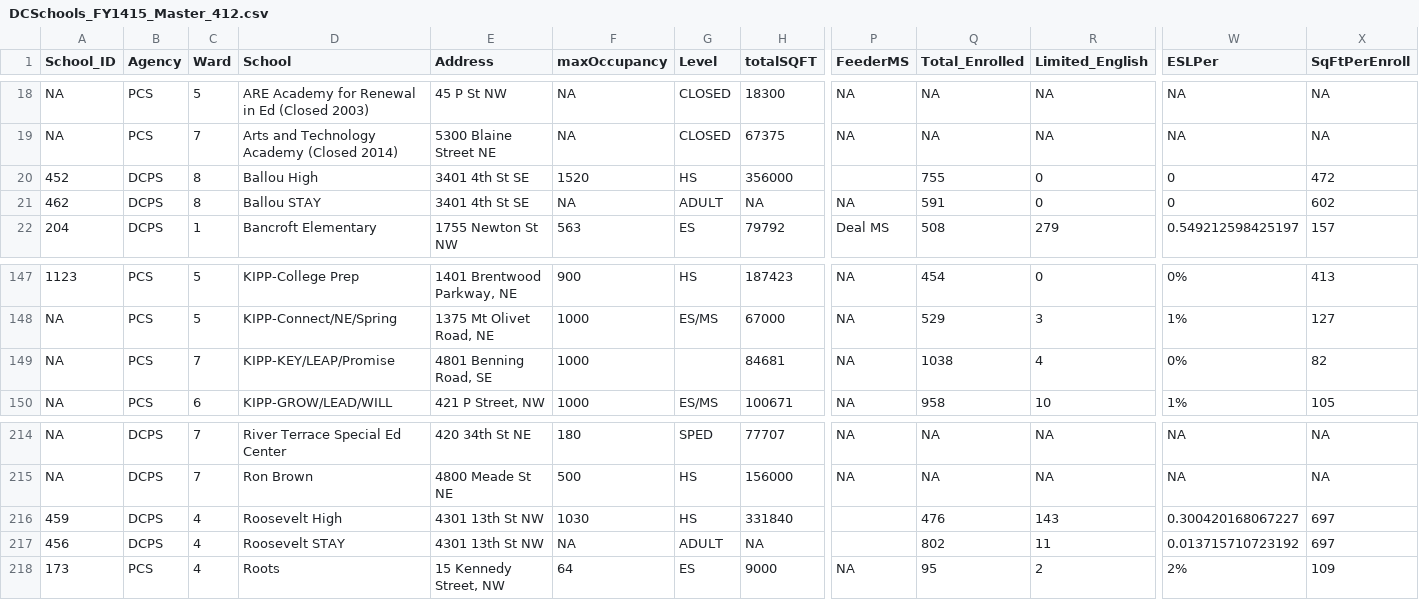
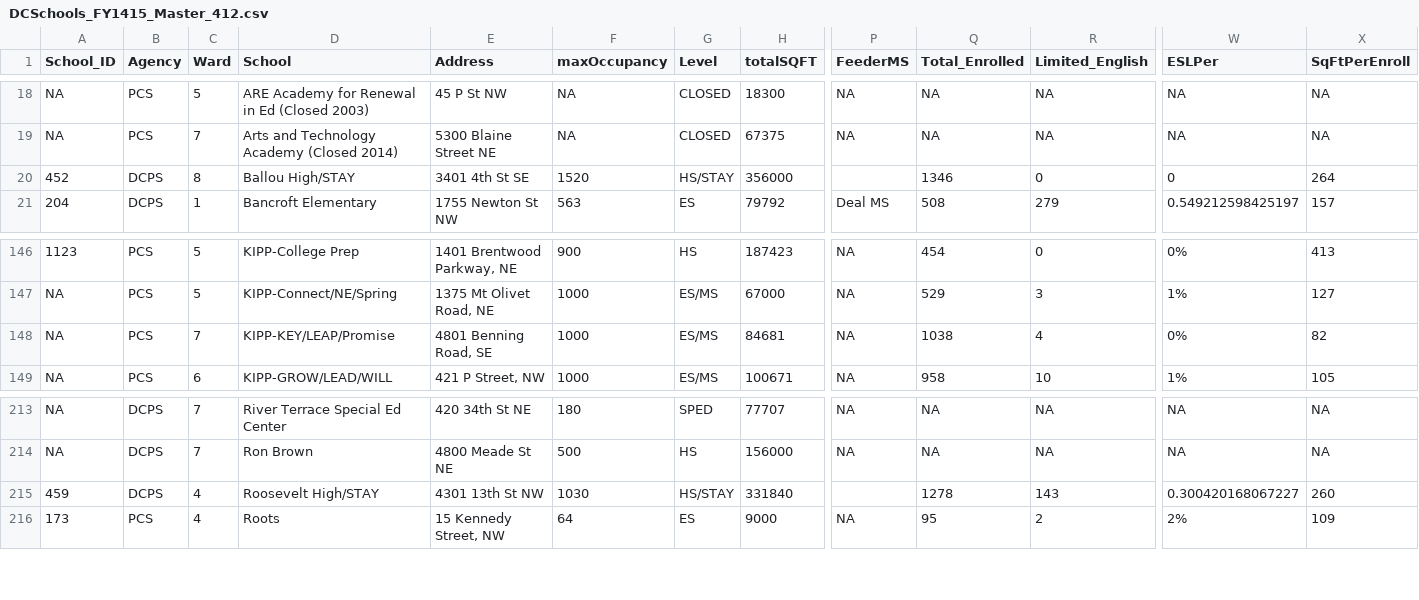
Before and after one commit to civictechdc/school-modernization, a CSV file: Output Data/DCSchools_FY1415_Master_412.csv, drawn as a sheet; only a part is shown, gaps mark what is left out; removed rows and columns are numbered as before the commit, all else as after; rows hold the shown columns only; the diff names each change by its address in the sheet, - before the commit and + after, or states it on an @@ line.

```diff
--- a/Output Data/DCSchools_FY1415_Master_412.csv
+++ b/Output Data/DCSchools_FY1415_Master_412.csv
-D20 (School): Ballou High
+D20 (School): Ballou High/STAY
-G20 (Level): HS
+G20 (Level): HS/STAY
-Q20 (Total_Enrolled): 755
+Q20 (Total_Enrolled): 1346
-X20 (SqFtPerEnroll): 472
+X20 (SqFtPerEnroll): 264
-row 21: 462 | DCPS | 8 | Ballou STAY | 3401 4th St SE | NA | ADULT | NA | NA | 591 | 0 | 0 | 602
-G148 (Level): (empty)
+G148 (Level): ES/MS
-D215 (School): Roosevelt High
+D215 (School): Roosevelt High/STAY
-G215 (Level): HS
+G215 (Level): HS/STAY
-Q215 (Total_Enrolled): 476
+Q215 (Total_Enrolled): 1278
-X215 (SqFtPerEnroll): 697
+X215 (SqFtPerEnroll): 260
-row 217: 456 | DCPS | 4 | Roosevelt STAY | 4301 13th St NW | NA | ADULT | NA |  | 802 | 11 | 0.013715710723192 | 697
```
Also changed, not shown: Output Data/DCPS_MultiSchool_Project_Spend.csv, 32 other files.
